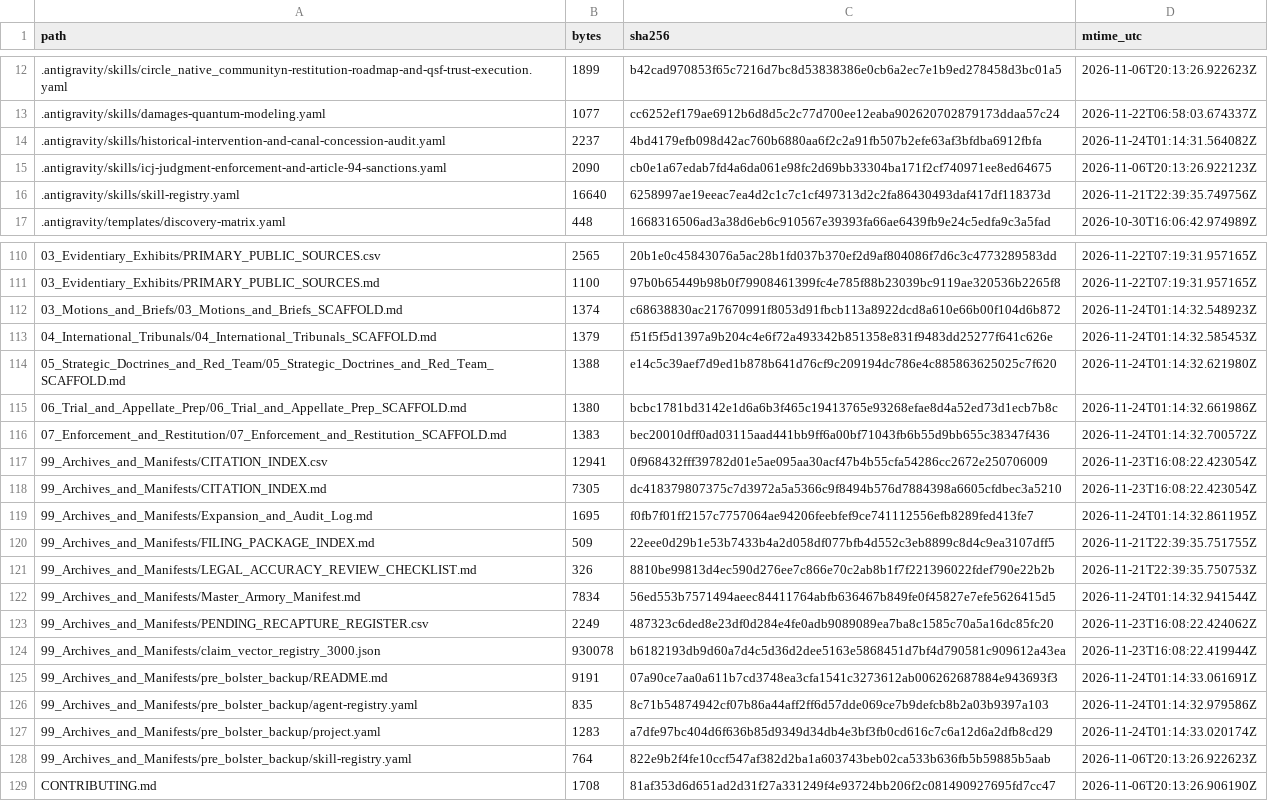
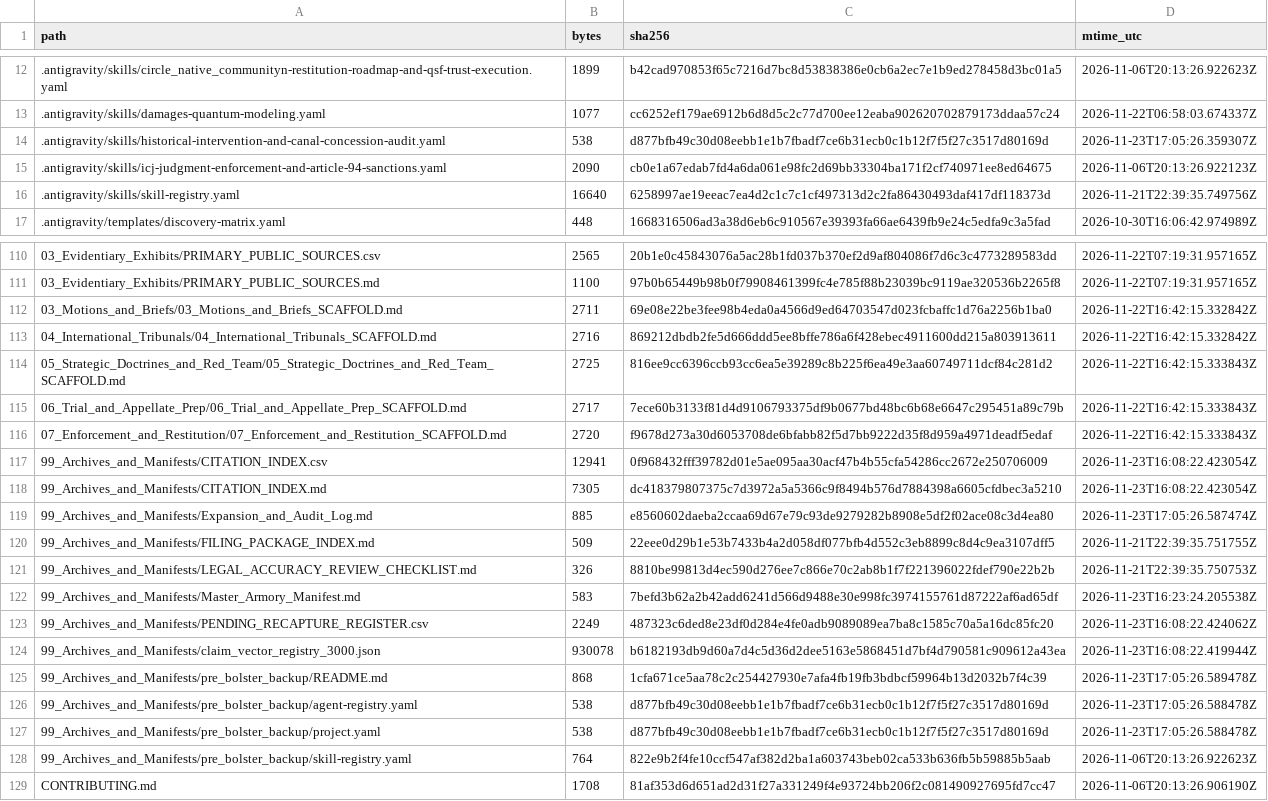
Before and after one commit to GlobalRestitutionAlliance/turtle-island-us-ak-circle-native-community-master-litigation, a CSV file: 99_Archives_and_Manifests/MANIFEST_SHA256.csv, drawn as a sheet; only a part is shown, gaps mark what is left out; the diff covers the shown part only.

```diff
--- a/99_Archives_and_Manifests/MANIFEST_SHA256.csv
+++ b/99_Archives_and_Manifests/MANIFEST_SHA256.csv
@@ -13,3 +13,3 @@ path,bytes,sha256,mtime_utc
 .antigravity/skills/damages-quantum-modeling.yaml,1077,cc6252ef179ae6912b6d8d5c2c77d700ee12eaba902620702879173ddaa57c24,2026-11-22T06:58:03.674337Z
-.antigravity/skills/historical-intervention-and-canal-concession-audit.yaml,2237,4bd4179efb098d42ac760b6880aa6f2c2a91fb507b2efe63af3bfdba6912fbfa,2026-11-24T01:14:31.564082Z
+.antigravity/skills/historical-intervention-and-canal-concession-audit.yaml,538,d877bfb49c30d08eebb1e1b7fbadf7ce6b31ecb0c1b12f7f5f27c3517d80169d,2026-11-23T17:05:26.359307Z
 .antigravity/skills/icj-judgment-enforcement-and-article-94-sanctions.yaml,2090,cb0e1a67edab7fd4a6da061e98fc2d69bb33304ba171f2cf740971ee8ed64675,2026-11-06T20:13:26.922123Z
@@ -111,18 +111,18 @@ path,bytes,sha256,mtime_utc
 03_Evidentiary_Exhibits/PRIMARY_PUBLIC_SOURCES.md,1100,97b0b65449b98b0f79908461399fc4e785f88b23039bc9119ae320536b2265f8,2026-11-22T07:19:31.957165Z
-03_Motions_and_Briefs/03_Motions_and_Briefs_SCAFFOLD.md,1374,c68638830ac217670991f8053d91fbcb113a8922dcd8a610e66b00f104d6b872,2026-11-24T01:14:32.548923Z
-04_International_Tribunals/04_International_Tribunals_SCAFFOLD.md,1379,f51f5f5d1397a9b204c4e6f72a493342b851358e831f9483dd25277f641c626e,2026-11-24T01:14:32.585453Z
-05_Strategic_Doctrines_and_Red_Team/05_Strategic_Doctrines_and_Red_Team_SCAFFOLD.md,1388,e14c5c39aef7d9ed1b878b641d76cf9c209194dc786e4c885863625025c7f620,2026-11-24T01:14:32.621980Z
-06_Trial_and_Appellate_Prep/06_Trial_and_Appellate_Prep_SCAFFOLD.md,1380,bcbc1781bd3142e1d6a6b3f465c19413765e93268efae8d4a52ed73d1ecb7b8c,2026-11-24T01:14:32.661986Z
-07_Enforcement_and_Restitution/07_Enforcement_and_Restitution_SCAFFOLD.md,1383,bec20010dff0ad03115aad441bb9ff6a00bf71043fb6b55d9bb655c38347f436,2026-11-24T01:14:32.700572Z
+03_Motions_and_Briefs/03_Motions_and_Briefs_SCAFFOLD.md,2711,69e08e22be3fee98b4eda0a4566d9ed64703547d023fcbaffc1d76a2256b1ba0,2026-11-22T16:42:15.332842Z
+04_International_Tribunals/04_International_Tribunals_SCAFFOLD.md,2716,869212dbdb2fe5d666ddd5ee8bffe786a6f428ebec4911600dd215a803913611,2026-11-22T16:42:15.332842Z
+05_Strategic_Doctrines_and_Red_Team/05_Strategic_Doctrines_and_Red_Team_SCAFFOLD.md,2725,816ee9cc6396ccb93cc6ea5e39289c8b225f6ea49e3aa60749711dcf84c281d2,2026-11-22T16:42:15.333843Z
+06_Trial_and_Appellate_Prep/06_Trial_and_Appellate_Prep_SCAFFOLD.md,2717,7ece60b3133f81d4d9106793375df9b0677bd48bc6b68e6647c295451a89c79b,2026-11-22T16:42:15.333843Z
+07_Enforcement_and_Restitution/07_Enforcement_and_Restitution_SCAFFOLD.md,2720,f9678d273a30d6053708de6bfabb82f5d7bb9222d35f8d959a4971deadf5edaf,2026-11-22T16:42:15.333843Z
 99_Archives_and_Manifests/CITATION_INDEX.csv,12941,0f968432fff39782d01e5ae095aa30acf47b4b55cfa54286cc2672e250706009,2026-11-23T16:08:22.423054Z
 99_Archives_and_Manifests/CITATION_INDEX.md,7305,dc418379807375c7d3972a5a5366c9f8494b576d7884398a6605cfdbec3a5210,2026-11-23T16:08:22.423054Z
-99_Archives_and_Manifests/Expansion_and_Audit_Log.md,1695,f0fb7f01ff2157c7757064ae94206feebfef9ce741112556efb8289fed413fe7,2026-11-24T01:14:32.861195Z
+99_Archives_and_Manifests/Expansion_and_Audit_Log.md,885,e8560602daeba2ccaa69d67e79c93de9279282b8908e5df2f02ace08c3d4ea80,2026-11-23T17:05:26.587474Z
 99_Archives_and_Manifests/FILING_PACKAGE_INDEX.md,509,22eee0d29b1e53b7433b4a2d058df077bfb4d552c3eb8899c8d4c9ea3107dff5,2026-11-21T22:39:35.751755Z
 99_Archives_and_Manifests/LEGAL_ACCURACY_REVIEW_CHECKLIST.md,326,8810be99813d4ec590d276ee7c866e70c2ab8b1f7f221396022fdef790e22b2b,2026-11-21T22:39:35.750753Z
-99_Archives_and_Manifests/Master_Armory_Manifest.md,7834,56ed553b7571494aeec84411764abfb636467b849fe0f45827e7efe5626415d5,2026-11-24T01:14:32.941544Z
+99_Archives_and_Manifests/Master_Armory_Manifest.md,583,7befd3b62a2b42add6241d566d9488e30e998fc3974155761d87222af6ad65df,2026-11-23T16:23:24.205538Z
 99_Archives_and_Manifests/PENDING_RECAPTURE_REGISTER.csv,2249,487323c6ded8e23df0d284e4fe0adb9089089ea7ba8c1585c70a5a16dc85fc20,2026-11-23T16:08:22.424062Z
 99_Archives_and_Manifests/claim_vector_registry_3000.json,930078,b6182193db9d60a7d4c5d36d2dee5163e5868451d7bf4d790581c909612a43ea,2026-11-23T16:08:22.419944Z
-99_Archives_and_Manifests/pre_bolster_backup/README.md,9191,07a90ce7aa0a611b7cd3748ea3cfa1541c3273612ab006262687884e943693f3,2026-11-24T01:14:33.061691Z
-99_Archives_and_Manifests/pre_bolster_backup/agent-registry.yaml,835,8c71b54874942cf07b86a44aff2ff6d57dde069ce7b9defcb8b2a03b9397a103,2026-11-24T01:14:32.979586Z
-99_Archives_and_Manifests/pre_bolster_backup/project.yaml,1283,a7dfe97bc404d6f636b85d9349d34db4e3bf3fb0cd616c7c6a12d6a2dfb8cd29,2026-11-24T01:14:33.020174Z
+99_Archives_and_Manifests/pre_bolster_backup/README.md,868,1cfa671ce5aa78c2c254427930e7afa4fb19fb3bdbcf59964b13d2032b7f4c39,2026-11-23T17:05:26.589478Z
+99_Archives_and_Manifests/pre_bolster_backup/agent-registry.yaml,538,d877bfb49c30d08eebb1e1b7fbadf7ce6b31ecb0c1b12f7f5f27c3517d80169d,2026-11-23T17:05:26.588478Z
+99_Archives_and_Manifests/pre_bolster_backup/project.yaml,538,d877bfb49c30d08eebb1e1b7fbadf7ce6b31ecb0c1b12f7f5f27c3517d80169d,2026-11-23T17:05:26.588478Z
 99_Archives_and_Manifests/pre_bolster_backup/skill-registry.yaml,764,822e9b2f4fe10ccf547af382d2ba1a603743beb02ca533b636fb5b59885b5aab,2026-11-06T20:13:26.922623Z
```
Also changed, not shown: 77 edited cells elsewhere in this file, 37 other files.
